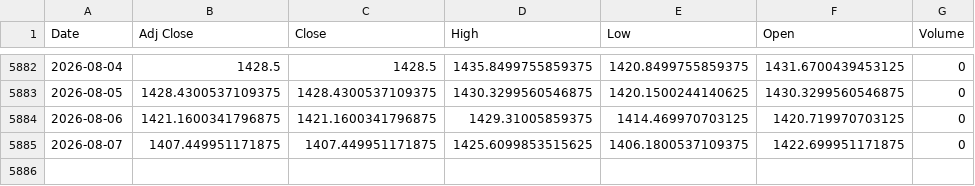
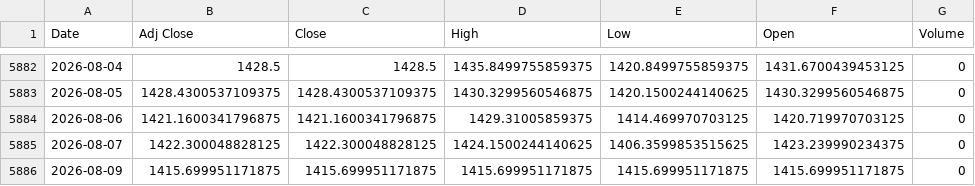
Before and after one commit to khemosu99-bit/overnight-kr, a CSV file: data/raw/USDKRW.csv, drawn as a sheet; only a part is shown, gaps mark what is left out.

```diff
--- a/data/raw/USDKRW.csv
+++ b/data/raw/USDKRW.csv
@@ -5884,2 +5884,3 @@ Date,Adj Close,Close,High,Low,Open,Volume
 2026-08-06,1421.1600341796875,1421.1600341796875,1429.31005859375,1414.469970703125,1420.719970703125,0
-2026-08-07,1407.449951171875,1407.449951171875,1425.6099853515625,1406.1800537109375,1422.699951171875,0
+2026-08-07,1422.300048828125,1422.300048828125,1424.1500244140625,1406.3599853515625,1423.239990234375,0
+2026-08-09,1415.699951171875,1415.699951171875,1415.699951171875,1415.699951171875,1415.699951171875,0
```
Also changed, not shown: data/raw/EWY.csv, 28 other files.
